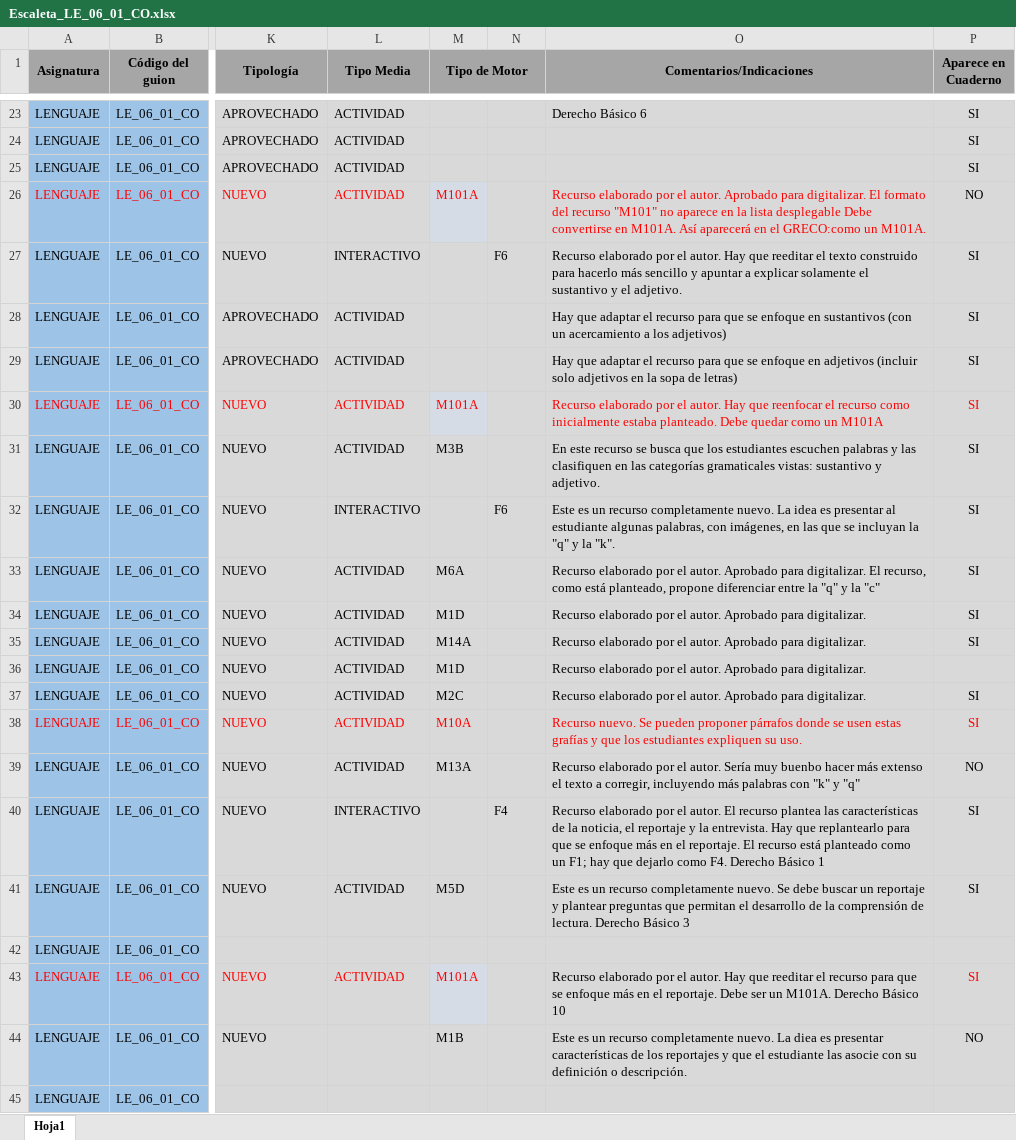
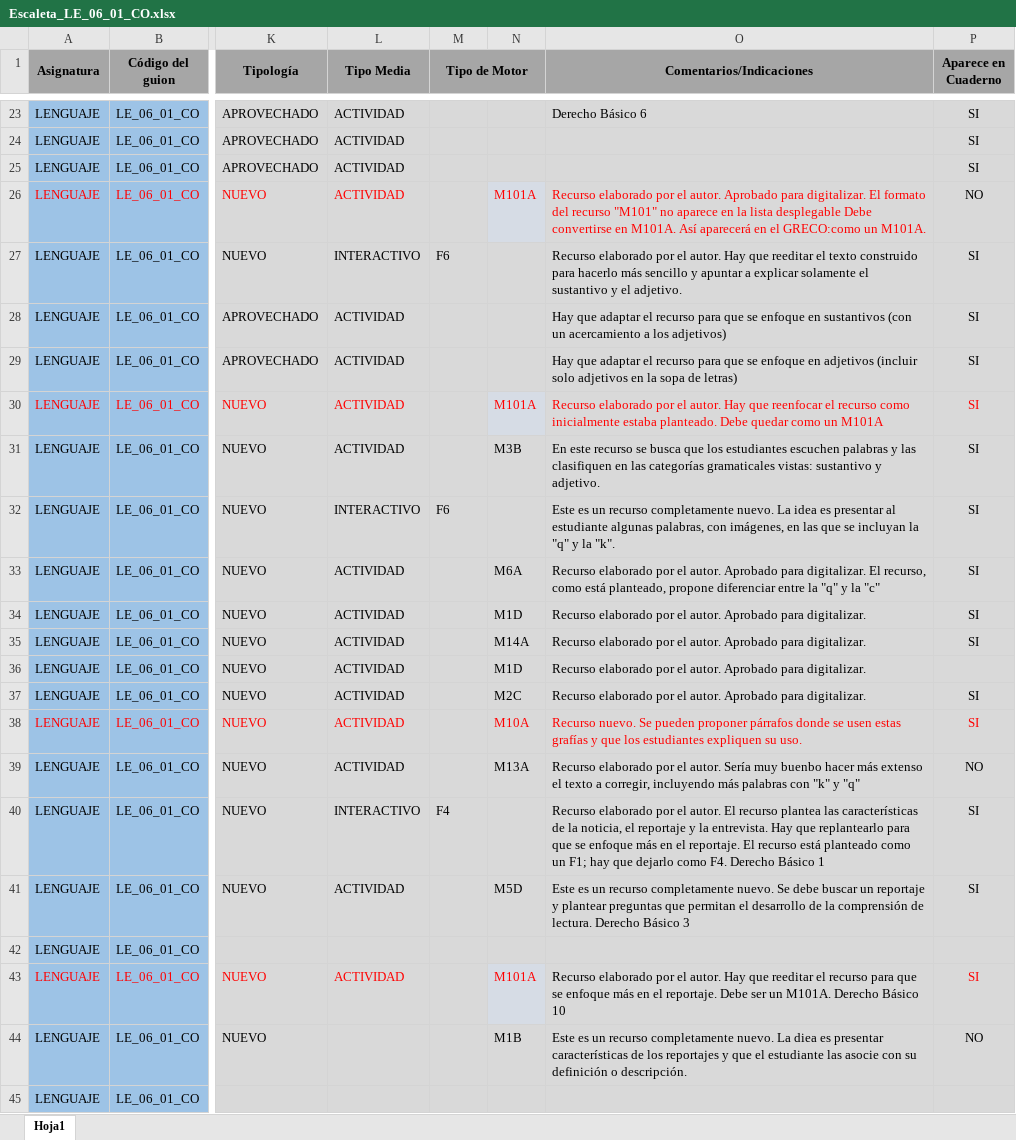
Before and after one commit to AulaPlanetaColombia/Lenguaje, an Excel workbook: fuentes/contenidos/grado06/guion01/Escaleta_LE_06_01_CO.xlsx, sheet Hoja1, drawn as a sheet; only a part is shown, gaps mark what is left out; values as stored, in another font and other column widths than the file's, no borders; the diff covers the shown part only; the diff names each change by its address in the sheet, - before the commit and + after, or states it on an @@ line.

```diff
--- a/fuentes/contenidos/grado06/guion01/Escaleta_LE_06_01_CO.xlsx (sheet Hoja1)
+++ b/fuentes/contenidos/grado06/guion01/Escaleta_LE_06_01_CO.xlsx (sheet Hoja1)
-M26 (Tipo de Motor): M101A
+M26 (Tipo de Motor): (empty)
-N26: (empty)
+N26: M101A
-M27 (Tipo de Motor): (empty)
+M27 (Tipo de Motor): F6
-N27: F6
+N27: (empty)
-M30 (Tipo de Motor): M101A
+M30 (Tipo de Motor): (empty)
-N30: (empty)
+N30: M101A
-M31 (Tipo de Motor): M3B
+M31 (Tipo de Motor): (empty)
-N31: (empty)
+N31: M3B
-M32 (Tipo de Motor): (empty)
+M32 (Tipo de Motor): F6
-N32: F6
+N32: (empty)
-M33 (Tipo de Motor): M6A
+M33 (Tipo de Motor): (empty)
-N33: (empty)
+N33: M6A
-M34 (Tipo de Motor): M1D
+M34 (Tipo de Motor): (empty)
-N34: (empty)
+N34: M1D
-M35 (Tipo de Motor): M14A
+M35 (Tipo de Motor): (empty)
-N35: (empty)
+N35: M14A
-M36 (Tipo de Motor): M1D
+M36 (Tipo de Motor): (empty)
-N36: (empty)
+N36: M1D
-M37 (Tipo de Motor): M2C
+M37 (Tipo de Motor): (empty)
-N37: (empty)
+N37: M2C
-M38 (Tipo de Motor): M10A
+M38 (Tipo de Motor): (empty)
-N38: (empty)
+N38: M10A
-M39 (Tipo de Motor): M13A
+M39 (Tipo de Motor): (empty)
-N39: (empty)
+N39: M13A
-M40 (Tipo de Motor): (empty)
+M40 (Tipo de Motor): F4
-N40: F4
+N40: (empty)
-M41 (Tipo de Motor): M5D
+M41 (Tipo de Motor): (empty)
-N41: (empty)
+N41: M5D
-M43 (Tipo de Motor): M101A
+M43 (Tipo de Motor): (empty)
-N43: (empty)
+N43: M101A
-M44 (Tipo de Motor): M1B
+M44 (Tipo de Motor): (empty)
-N44: (empty)
+N44: M1B
```
Also changed, not shown: 1 added row, 1 removed row and 45 edited cells elsewhere in this sheet.
